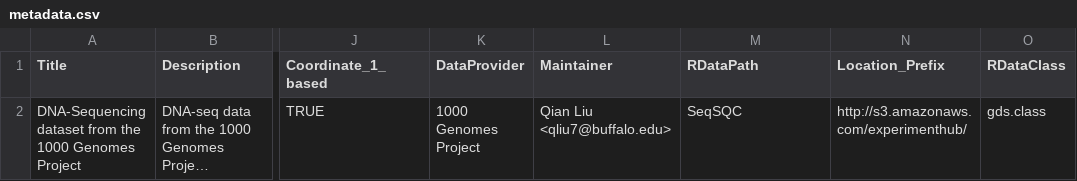
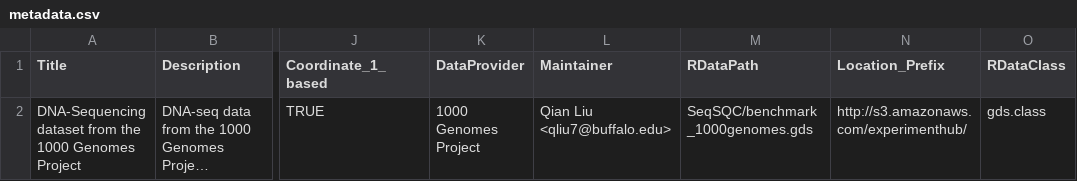
Before and after one commit to bioc/SeqSQC, a CSV file: inst/extdata/metadata.csv, drawn as a sheet; only a part is shown, gaps mark what is left out; long unchanged cells end in …; the diff names each change by its address in the sheet, - before the commit and + after, or states it on an @@ line.

Commit message:
R CMD build; R CMD check; R CMD BiocCheck.

```diff
--- a/inst/extdata/metadata.csv
+++ b/inst/extdata/metadata.csv
-M2 (RDataPath): SeqSQC
+M2 (RDataPath): SeqSQC/benchmark_1000genomes.gds
```
Also changed, not shown: 36 other files.
